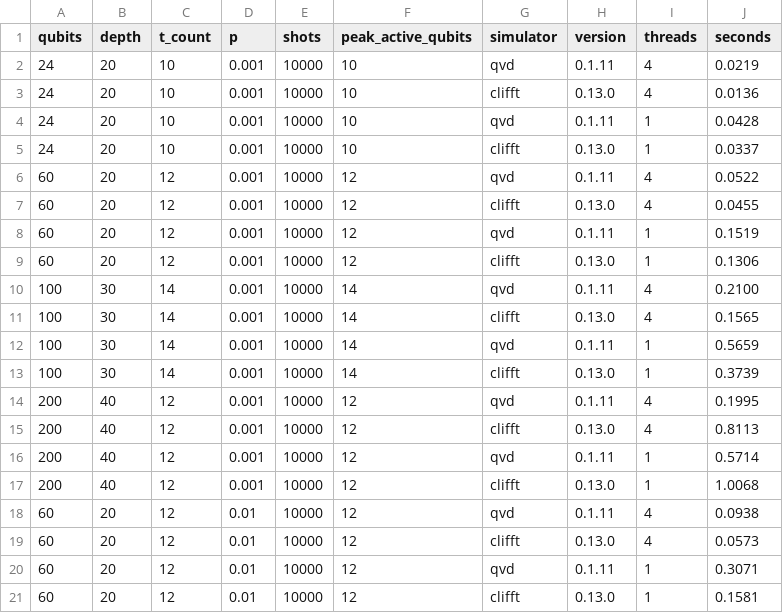
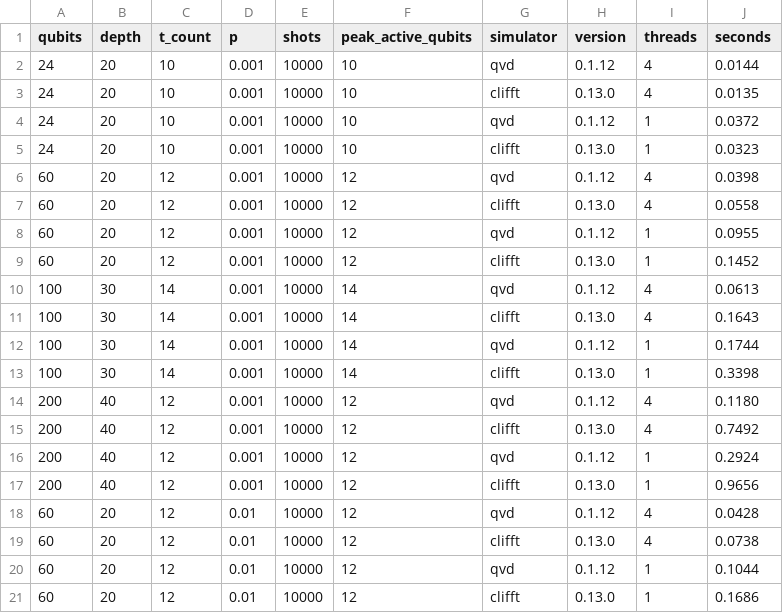
Before and after one commit to qevedo/qevedo-simulator, a CSV file: benchmarks/results/noisy_nearclifford.csv, drawn as a sheet.

```diff
--- a/benchmarks/results/noisy_nearclifford.csv
+++ b/benchmarks/results/noisy_nearclifford.csv
@@ -1,21 +1,21 @@
 qubits,depth,t_count,p,shots,peak_active_qubits,simulator,version,threads,seconds
-24,20,10,0.001,10000,10,qvd,0.1.11,4,0.0219
-24,20,10,0.001,10000,10,clifft,0.13.0,4,0.0136
-24,20,10,0.001,10000,10,qvd,0.1.11,1,0.0428
-24,20,10,0.001,10000,10,clifft,0.13.0,1,0.0337
-60,20,12,0.001,10000,12,qvd,0.1.11,4,0.0522
-60,20,12,0.001,10000,12,clifft,0.13.0,4,0.0455
-60,20,12,0.001,10000,12,qvd,0.1.11,1,0.1519
-60,20,12,0.001,10000,12,clifft,0.13.0,1,0.1306
-100,30,14,0.001,10000,14,qvd,0.1.11,4,0.2100
-100,30,14,0.001,10000,14,clifft,0.13.0,4,0.1565
-100,30,14,0.001,10000,14,qvd,0.1.11,1,0.5659
-100,30,14,0.001,10000,14,clifft,0.13.0,1,0.3739
-200,40,12,0.001,10000,12,qvd,0.1.11,4,0.1995
-200,40,12,0.001,10000,12,clifft,0.13.0,4,0.8113
-200,40,12,0.001,10000,12,qvd,0.1.11,1,0.5714
-200,40,12,0.001,10000,12,clifft,0.13.0,1,1.0068
-60,20,12,0.01,10000,12,qvd,0.1.11,4,0.0938
-60,20,12,0.01,10000,12,clifft,0.13.0,4,0.0573
-60,20,12,0.01,10000,12,qvd,0.1.11,1,0.3071
-60,20,12,0.01,10000,12,clifft,0.13.0,1,0.1581
+24,20,10,0.001,10000,10,qvd,0.1.12,4,0.0144
+24,20,10,0.001,10000,10,clifft,0.13.0,4,0.0135
+24,20,10,0.001,10000,10,qvd,0.1.12,1,0.0372
+24,20,10,0.001,10000,10,clifft,0.13.0,1,0.0323
+60,20,12,0.001,10000,12,qvd,0.1.12,4,0.0398
+60,20,12,0.001,10000,12,clifft,0.13.0,4,0.0558
+60,20,12,0.001,10000,12,qvd,0.1.12,1,0.0955
+60,20,12,0.001,10000,12,clifft,0.13.0,1,0.1452
+100,30,14,0.001,10000,14,qvd,0.1.12,4,0.0613
+100,30,14,0.001,10000,14,clifft,0.13.0,4,0.1643
+100,30,14,0.001,10000,14,qvd,0.1.12,1,0.1744
+100,30,14,0.001,10000,14,clifft,0.13.0,1,0.3398
+200,40,12,0.001,10000,12,qvd,0.1.12,4,0.1180
+200,40,12,0.001,10000,12,clifft,0.13.0,4,0.7492
+200,40,12,0.001,10000,12,qvd,0.1.12,1,0.2924
+200,40,12,0.001,10000,12,clifft,0.13.0,1,0.9656
+60,20,12,0.01,10000,12,qvd,0.1.12,4,0.0428
+60,20,12,0.01,10000,12,clifft,0.13.0,4,0.0738
+60,20,12,0.01,10000,12,qvd,0.1.12,1,0.1044
+60,20,12,0.01,10000,12,clifft,0.13.0,1,0.1686
```
Also changed, not shown: benchmarks/results/examples_before_after_recheck.csv, benchmarks/results/noisy_nearclifford_agreement.csv, 13 other files.
